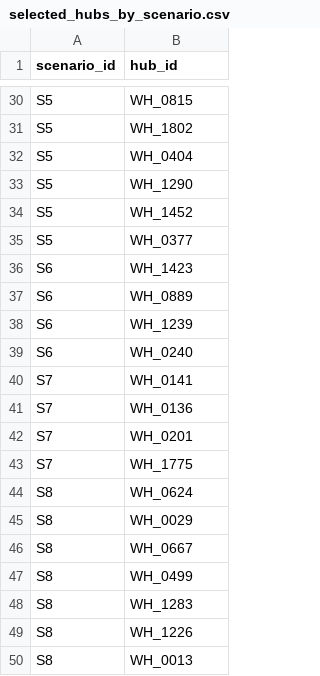
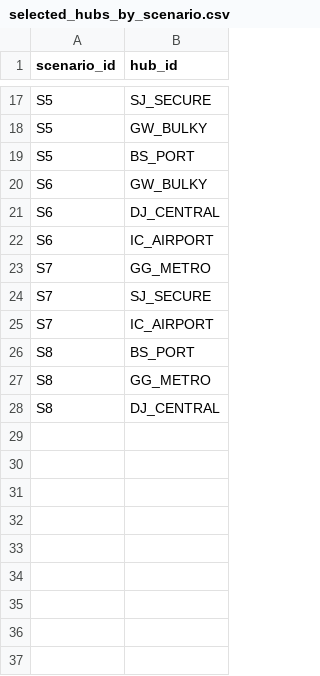
Before and after one commit to lequanghuyvnkor/logihub-scm-snu, a CSV file: logihub_application_code/backend/mocks/group_B_data/selected_hubs_by_scenario.csv, drawn as a sheet; only a part is shown, gaps mark what is left out; removed rows and columns are numbered as before the commit, all else as after; the diff covers the shown part only; the diff names each change by its address in the sheet, - before the commit and + after, or states it on an @@ line.

```diff
--- a/logihub_application_code/backend/mocks/group_B_data/selected_hubs_by_scenario.csv
+++ b/logihub_application_code/backend/mocks/group_B_data/selected_hubs_by_scenario.csv
-B17 (hub_id): WH_0815
+B17 (hub_id): SJ_SECURE
-B18 (hub_id): WH_1802
+B18 (hub_id): GW_BULKY
-B19 (hub_id): WH_0404
+B19 (hub_id): BS_PORT
-row 33: S5 | WH_1290
-row 34: S5 | WH_1452
-row 35: S5 | WH_0377
-B20 (hub_id): WH_1423
+B20 (hub_id): GW_BULKY
-B21 (hub_id): WH_0889
+B21 (hub_id): DJ_CENTRAL
-B22 (hub_id): WH_1239
+B22 (hub_id): IC_AIRPORT
-row 39: S6 | WH_0240
-B23 (hub_id): WH_0141
+B23 (hub_id): GG_METRO
-B24 (hub_id): WH_0136
+B24 (hub_id): SJ_SECURE
-B25 (hub_id): WH_0201
+B25 (hub_id): IC_AIRPORT
-row 43: S7 | WH_1775
-B26 (hub_id): WH_0624
+B26 (hub_id): BS_PORT
-B27 (hub_id): WH_0029
+B27 (hub_id): GG_METRO
-B28 (hub_id): WH_0667
+B28 (hub_id): DJ_CENTRAL
-row 47: S8 | WH_0499
-row 48: S8 | WH_1283
-row 49: S8 | WH_1226
-row 50: S8 | WH_0013
```
Also changed, not shown: 13 removed rows and 15 edited cells elsewhere in this file, logihub_application_code/backend/mocks/group_A_data/monthly_demand_by_region.csv, logihub_application_code/backend/mocks/group_A_data/od_matrix_17_region.csv, 28 other files.
